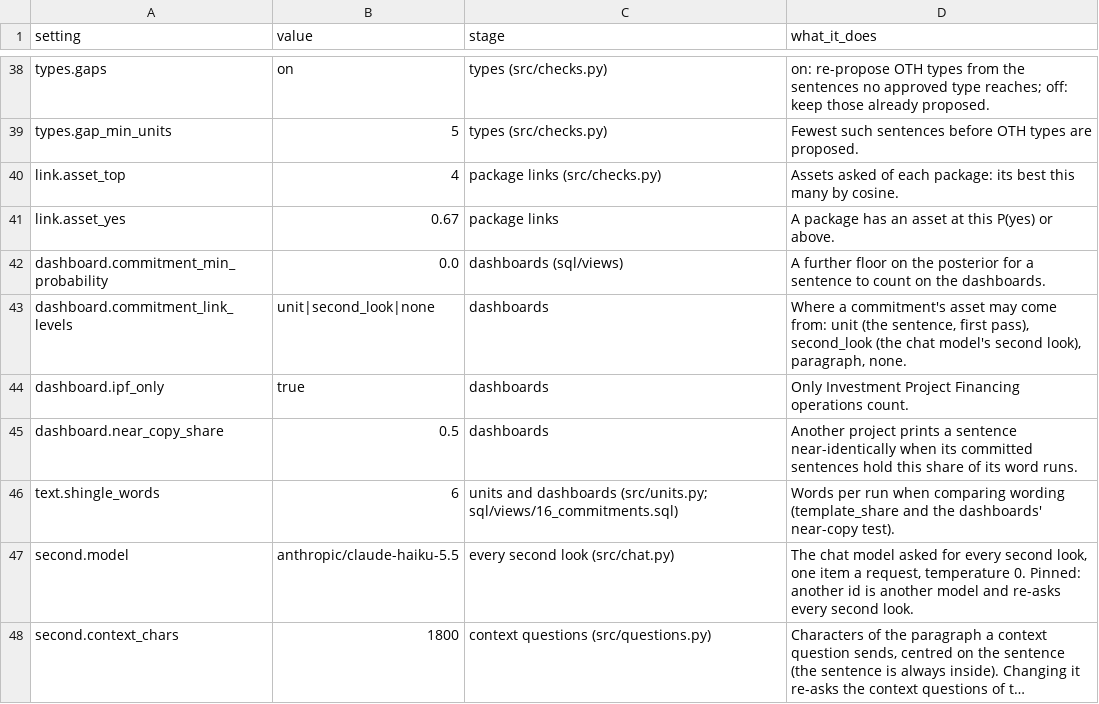
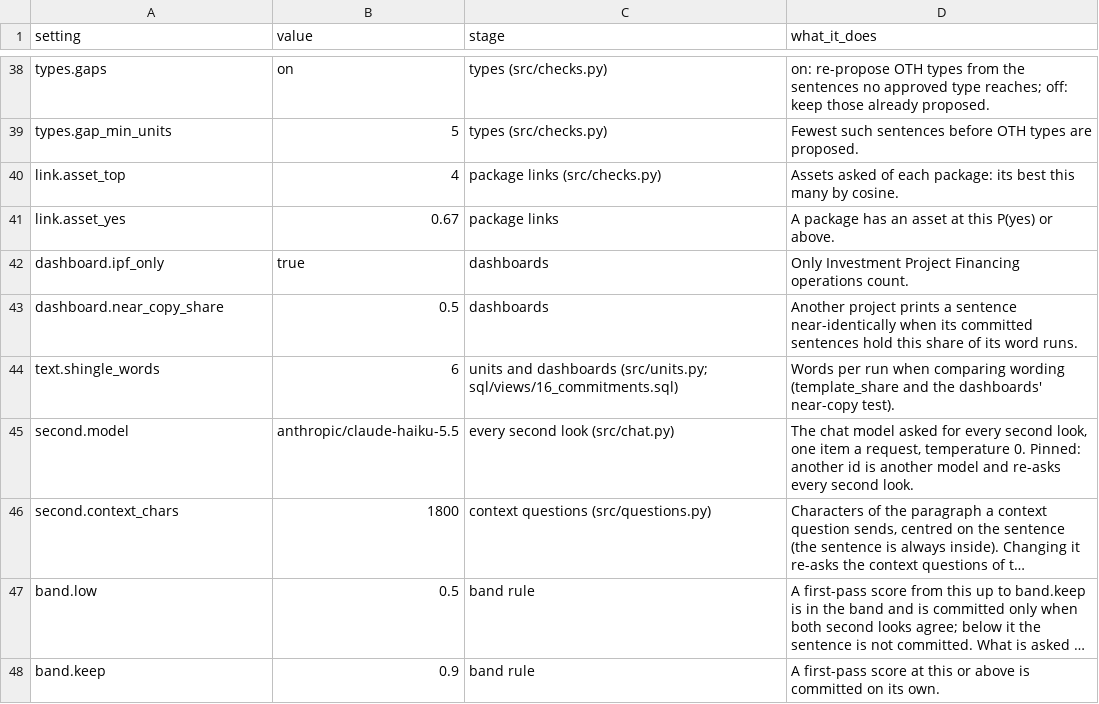
Before and after one commit to devvartpoddar/wbg-digital-resilience, a CSV file: inputs/config/control_panel.csv, drawn as a sheet; only a part is shown, gaps mark what is left out; the shorter side is filled out with more unchanged rows; long unchanged cells end in …; the diff names each change by its address in the sheet, - before the commit and + after, or states it on an @@ line.

```diff
--- a/inputs/config/control_panel.csv
+++ b/inputs/config/control_panel.csv
-row 42: dashboard.commitment_min_probability | 0.0 | dashboards (sql/views) | A further floor on the posterior for a sentence to count on the dashboards.
-row 43: dashboard.commitment_link_levels | unit|second_look|none | dashboards | Where a commitment's asset may come from: unit (the sentence, first pass), second_look (the chat model's second look), paragraph, none.
```
Also changed, not shown: 9 other files.
